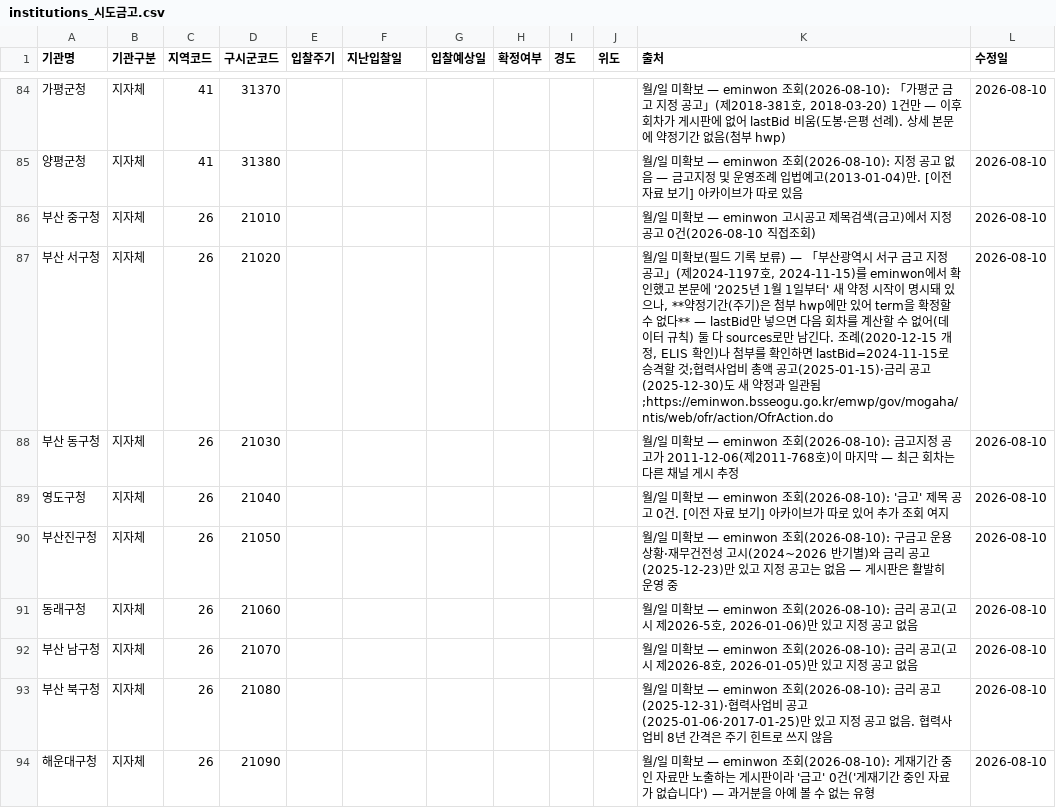
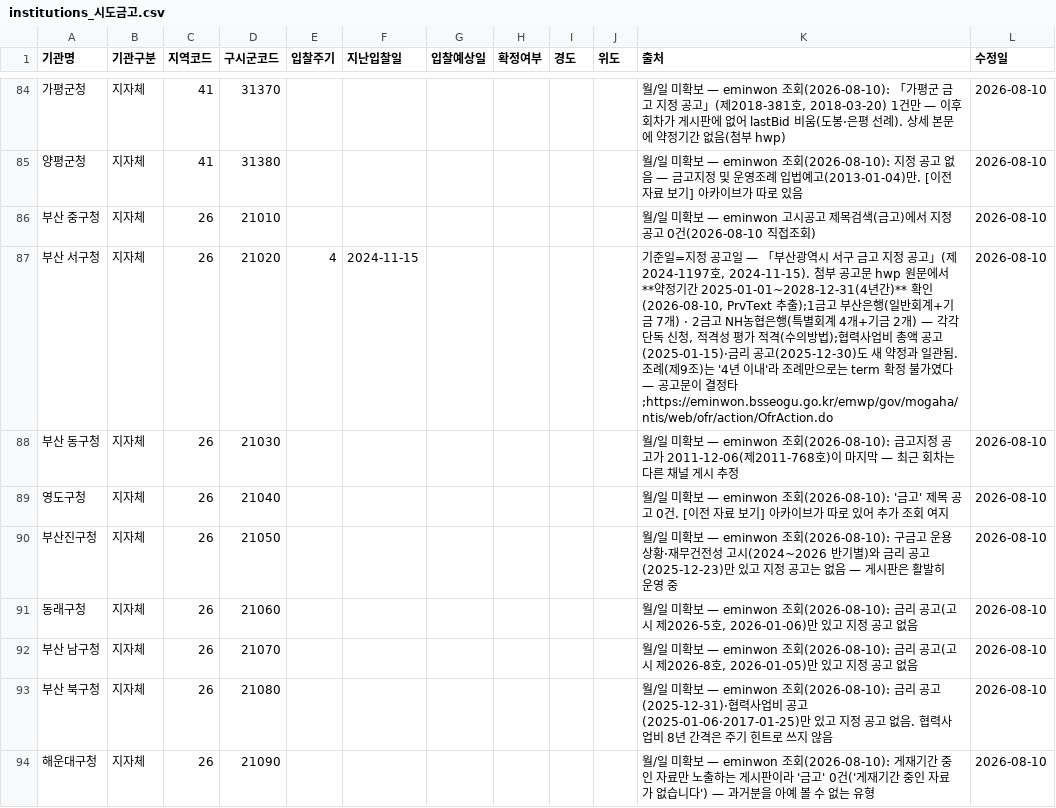
Before and after one commit to ukiKwon/GGReportAgent, a CSV file: dashboard/data/institutions_시도금고.csv, drawn as a sheet; only a part is shown, gaps mark what is left out.

```diff
--- a/dashboard/data/institutions_시도금고.csv
+++ b/dashboard/data/institutions_시도금고.csv
@@ -86,3 +86,3 @@
 부산 중구청,지자체,26,21010,,,,,,,월/일 미확보 — eminwon 고시공고 제목검색(금고)에서 지정 공고 0건(2026-08-10 직접조회),2026-08-10
-부산 서구청,지자체,26,21020,,,,,,,"월/일 미확보(필드 기록 보류) — 「부산광역시 서구 금고 지정 공고」(제2024-1197호, 2024-11-15)를 eminwon에서 확인했고 본문에 '2025년 1월 1일부터' 새 약정 시작이 명시돼 있으나, **약정기간(주기)은 첨부 hwp에만 있어 term을 확정할 수 없다** — lastBid만 넣으면 다음 회차를 계산할 수 없어(데이터 규칙) 둘 다 sources로만 남긴다. 조례(2020-12-15 개정, ELIS 확인)나 첨부를 확인하면 lastBid=2024-11-15로 승격할 것;협력사업비 총액 공고(2025-01-15)·금리 공고(2025-12-30)도 새 약정과 일관됨;https://eminwon.bsseogu.go.kr/emwp/gov/mogaha/ntis/web/ofr/action/OfrAction.do",2026-08-10
+부산 서구청,지자체,26,21020,4,2024-11-15,,,,,"기준일=지정 공고일 — 「부산광역시 서구 금고 지정 공고」(제2024-1197호, 2024-11-15). 첨부 공고문 hwp 원문에서 **약정기간 2025-01-01~2028-12-31(4년간)** 확인(2026-08-10, PrvText 추출);1금고 부산은행(일반회계+기금 7개) · 2금고 NH농협은행(특별회계 4개+기금 2개) — 각각 단독 신청, 적격성 평가 적격(수의방법);협력사업비 총액 공고(2025-01-15)·금리 공고(2025-12-30)도 새 약정과 일관됨. 조례(제9조)는 '4년 이내'라 조례만으로는 term 확정 불가였다 — 공고문이 결정타;https://eminwon.bsseogu.go.kr/emwp/gov/mogaha/ntis/web/ofr/action/OfrAction.do",2026-08-10
 부산 동구청,지자체,26,21030,,,,,,,월/일 미확보 — eminwon 조회(2026-08-10): 금고지정 공고가 2011-12-06(제2011-768호)이 마지막 — 최근 회차는 다른 채널 게시 추정,2026-08-10
```
Also changed, not shown: 4 other files.
